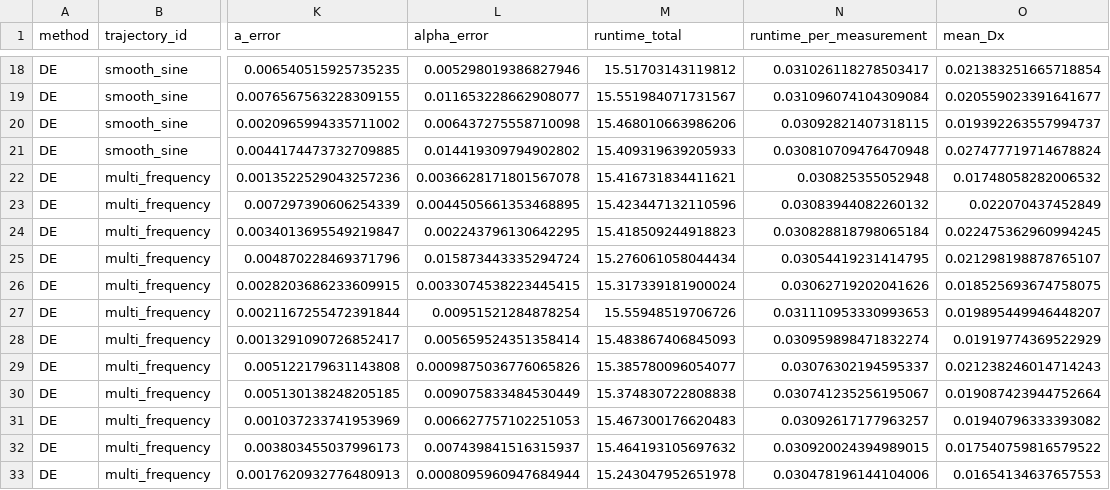
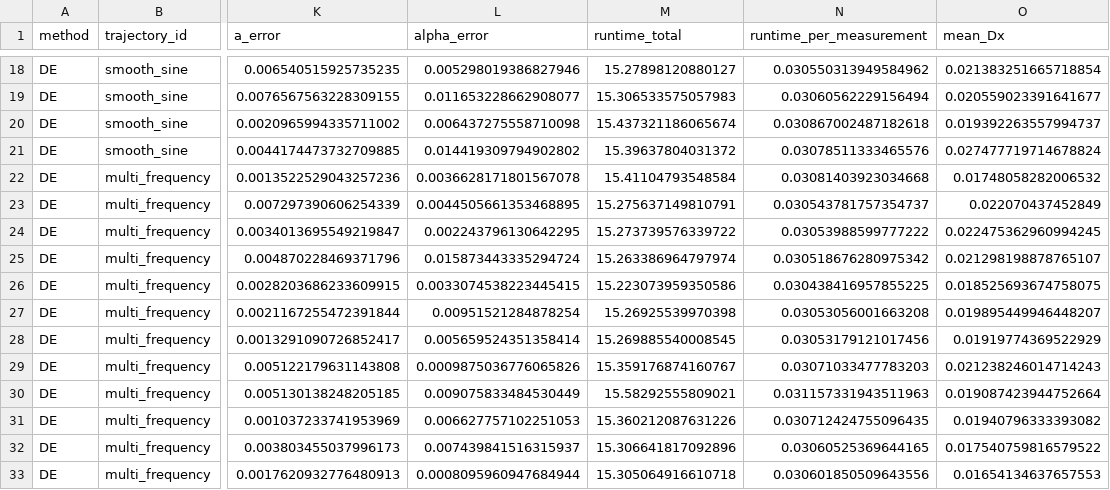
Before and after one commit to ABC-iRobotics/Online-Geometric-Parameter-Identification-for-Robot-Manipulators-via-Diversity-Driven-Adaptive-PSO, a CSV file: DE_res.csv, drawn as a sheet; only a part is shown, gaps mark what is left out; the diff covers the shown part only; the diff names each change by its address in the sheet, - before the commit and + after, or states it on an @@ line.

```diff
--- a/DE_res.csv
+++ b/DE_res.csv
-M18 (runtime_total): 15.51703143119812
+M18 (runtime_total): 15.27898120880127
-N18 (runtime_per_measurement): 0.031026118278503417
+N18 (runtime_per_measurement): 0.030550313949584962
-M19 (runtime_total): 15.551984071731567
+M19 (runtime_total): 15.306533575057983
-N19 (runtime_per_measurement): 0.031096074104309084
+N19 (runtime_per_measurement): 0.03060562229156494
-M20 (runtime_total): 15.468010663986206
+M20 (runtime_total): 15.437321186065674
-N20 (runtime_per_measurement): 0.03092821407318115
+N20 (runtime_per_measurement): 0.030867002487182618
-M21 (runtime_total): 15.409319639205933
+M21 (runtime_total): 15.39637804031372
-N21 (runtime_per_measurement): 0.030810709476470948
+N21 (runtime_per_measurement): 0.03078511333465576
-M22 (runtime_total): 15.416731834411621
+M22 (runtime_total): 15.41104793548584
-N22 (runtime_per_measurement): 0.030825355052948
+N22 (runtime_per_measurement): 0.03081403923034668
-M23 (runtime_total): 15.423447132110596
+M23 (runtime_total): 15.275637149810791
-N23 (runtime_per_measurement): 0.03083944082260132
+N23 (runtime_per_measurement): 0.030543781757354737
-M24 (runtime_total): 15.418509244918823
+M24 (runtime_total): 15.273739576339722
-N24 (runtime_per_measurement): 0.030828818798065184
+N24 (runtime_per_measurement): 0.03053988599777222
-M25 (runtime_total): 15.276061058044434
+M25 (runtime_total): 15.263386964797974
-N25 (runtime_per_measurement): 0.03054419231414795
+N25 (runtime_per_measurement): 0.030518676280975342
-M26 (runtime_total): 15.317339181900024
+M26 (runtime_total): 15.223073959350586
-N26 (runtime_per_measurement): 0.03062719202041626
+N26 (runtime_per_measurement): 0.030438416957855225
-M27 (runtime_total): 15.55948519706726
+M27 (runtime_total): 15.26925539970398
-N27 (runtime_per_measurement): 0.031110953330993653
+N27 (runtime_per_measurement): 0.03053056001663208
-M28 (runtime_total): 15.483867406845093
+M28 (runtime_total): 15.269885540008545
-N28 (runtime_per_measurement): 0.030959898471832274
+N28 (runtime_per_measurement): 0.03053179121017456
-M29 (runtime_total): 15.385780096054077
+M29 (runtime_total): 15.359176874160767
-N29 (runtime_per_measurement): 0.03076302194595337
+N29 (runtime_per_measurement): 0.03071033477783203
-M30 (runtime_total): 15.374830722808838
+M30 (runtime_total): 15.58292555809021
-N30 (runtime_per_measurement): 0.030741235256195067
+N30 (runtime_per_measurement): 0.031157331943511963
-M31 (runtime_total): 15.467300176620483
+M31 (runtime_total): 15.360212087631226
-N31 (runtime_per_measurement): 0.03092617177963257
+N31 (runtime_per_measurement): 0.030712424755096435
-M32 (runtime_total): 15.464193105697632
+M32 (runtime_total): 15.306641817092896
-N32 (runtime_per_measurement): 0.030920024394989015
+N32 (runtime_per_measurement): 0.03060525369644165
-M33 (runtime_total): 15.243047952651978
+M33 (runtime_total): 15.305064916610718
-N33 (runtime_per_measurement): 0.030478196144104006
+N33 (runtime_per_measurement): 0.030601850509643556
```
Also changed, not shown: 168 edited cells elsewhere in this file, 14 other files.
